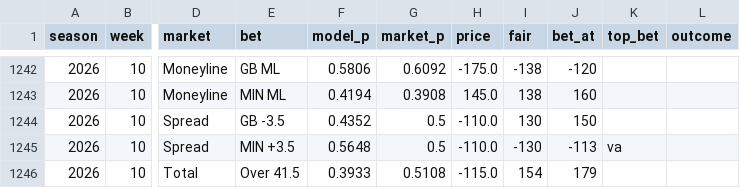
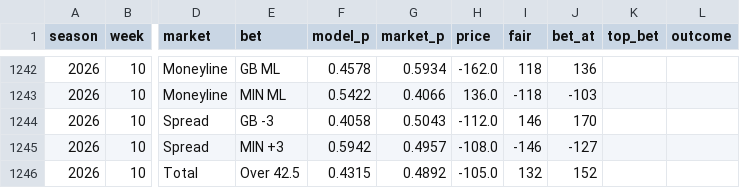
Before and after one commit to HalfWitty/FootballFriend, a CSV file: nfl_data/predictions_log.csv, drawn as a sheet; only a part is shown, gaps mark what is left out; the diff covers the shown part only; the diff names each change by its address in the sheet, - before the commit and + after, or states it on an @@ line.

```diff
--- a/nfl_data/predictions_log.csv
+++ b/nfl_data/predictions_log.csv
-F1242 (model_p): 0.5806
+F1242 (model_p): 0.4578
-G1242 (market_p): 0.6092
+G1242 (market_p): 0.5934
-H1242 (price): -175.0
+H1242 (price): -162.0
-I1242 (fair): -138
+I1242 (fair): 118
-J1242 (bet_at): -120
+J1242 (bet_at): 136
-F1243 (model_p): 0.4194
+F1243 (model_p): 0.5422
-G1243 (market_p): 0.3908
+G1243 (market_p): 0.4066
-H1243 (price): 145.0
+H1243 (price): 136.0
-I1243 (fair): 138
+I1243 (fair): -118
-J1243 (bet_at): 160
+J1243 (bet_at): -103
-E1244 (bet): GB -3.5
+E1244 (bet): GB -3
-F1244 (model_p): 0.4352
+F1244 (model_p): 0.4058
-G1244 (market_p): 0.5
+G1244 (market_p): 0.5043
-H1244 (price): -110.0
+H1244 (price): -112.0
-I1244 (fair): 130
+I1244 (fair): 146
-J1244 (bet_at): 150
+J1244 (bet_at): 170
-E1245 (bet): MIN +3.5
+E1245 (bet): MIN +3
-F1245 (model_p): 0.5648
+F1245 (model_p): 0.5942
-G1245 (market_p): 0.5
+G1245 (market_p): 0.4957
-H1245 (price): -110.0
+H1245 (price): -108.0
-I1245 (fair): -130
+I1245 (fair): -146
-J1245 (bet_at): -113
+J1245 (bet_at): -127
-K1245 (top_bet): va
+K1245 (top_bet): (empty)
-E1246 (bet): Over 41.5
+E1246 (bet): Over 42.5
-F1246 (model_p): 0.3933
+F1246 (model_p): 0.4315
-G1246 (market_p): 0.5108
+G1246 (market_p): 0.4892
-H1246 (price): -115.0
+H1246 (price): -105.0
-I1246 (fair): 154
+I1246 (fair): 132
-J1246 (bet_at): 179
+J1246 (bet_at): 152
```
Also changed, not shown: 156 edited cells elsewhere in this file, 1 other file.
